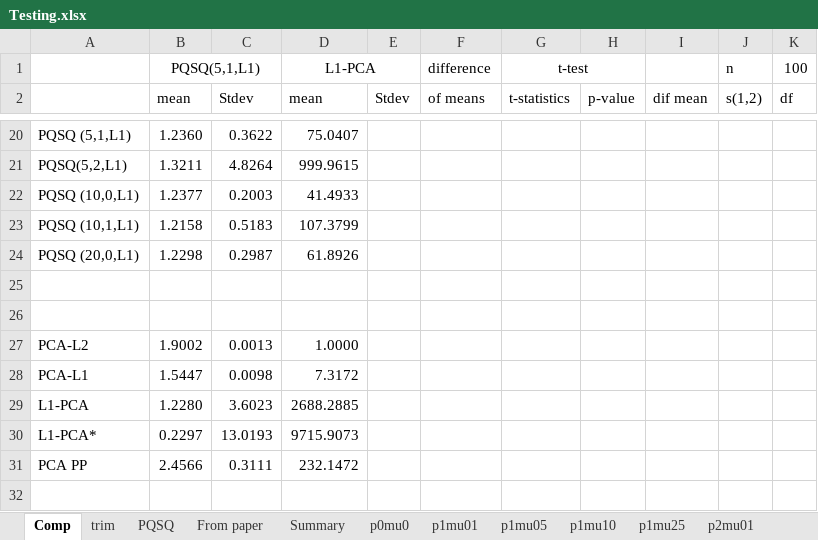
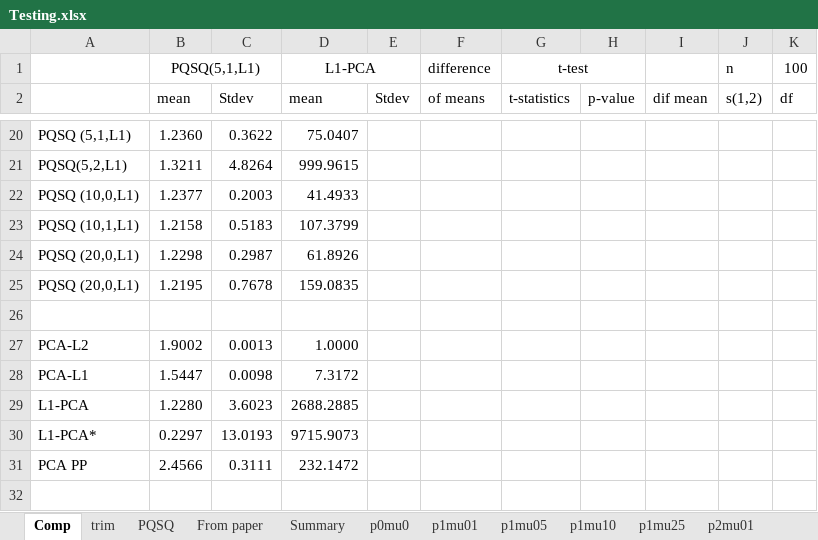
Before and after one commit to sysbio-curie/PQSQ-DataApproximators, an Excel workbook: test_data/Testing.xlsx, sheet Comp, drawn as a sheet; only a part is shown, gaps mark what is left out; values as stored, in another font and other column widths than the file's, no borders; charts and pictures not drawn; the diff names each change by its address in the sheet, - before the commit and + after, or states it on an @@ line.

```diff
--- a/test_data/Testing.xlsx (sheet Comp)
+++ b/test_data/Testing.xlsx (sheet Comp)
-row 25: (empty)
+row 25: PQSQ (20,0,L1) | 1.2195 | 0.7678 | 159.0835
```
Also changed, not shown: sheet PQSQ, charts or pictures.
